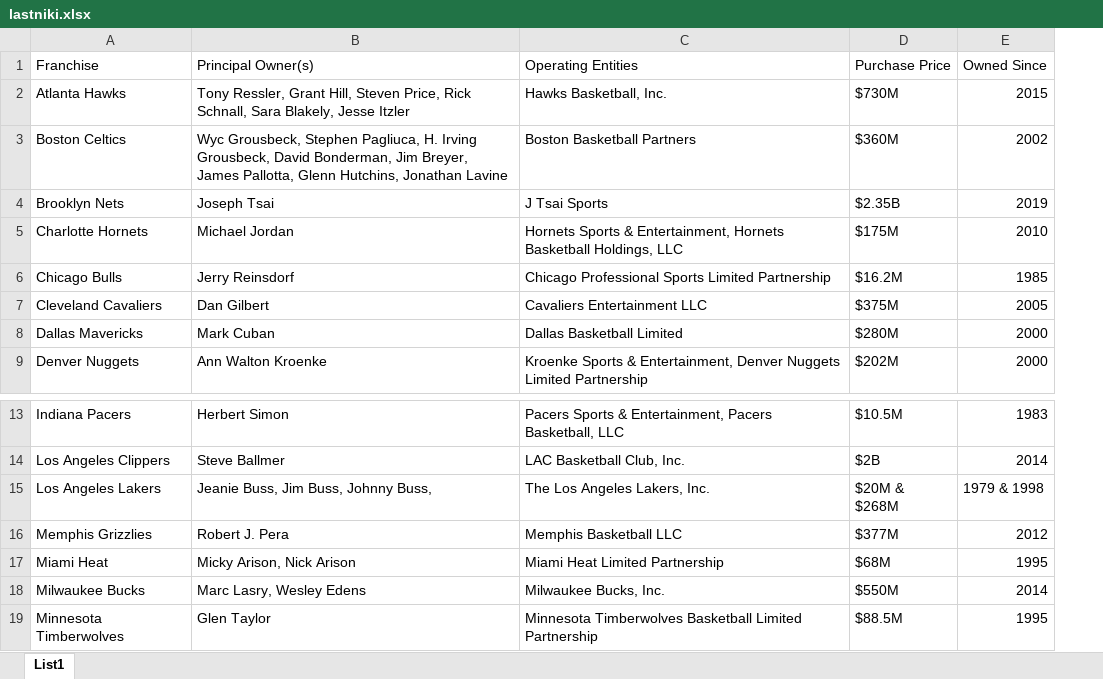
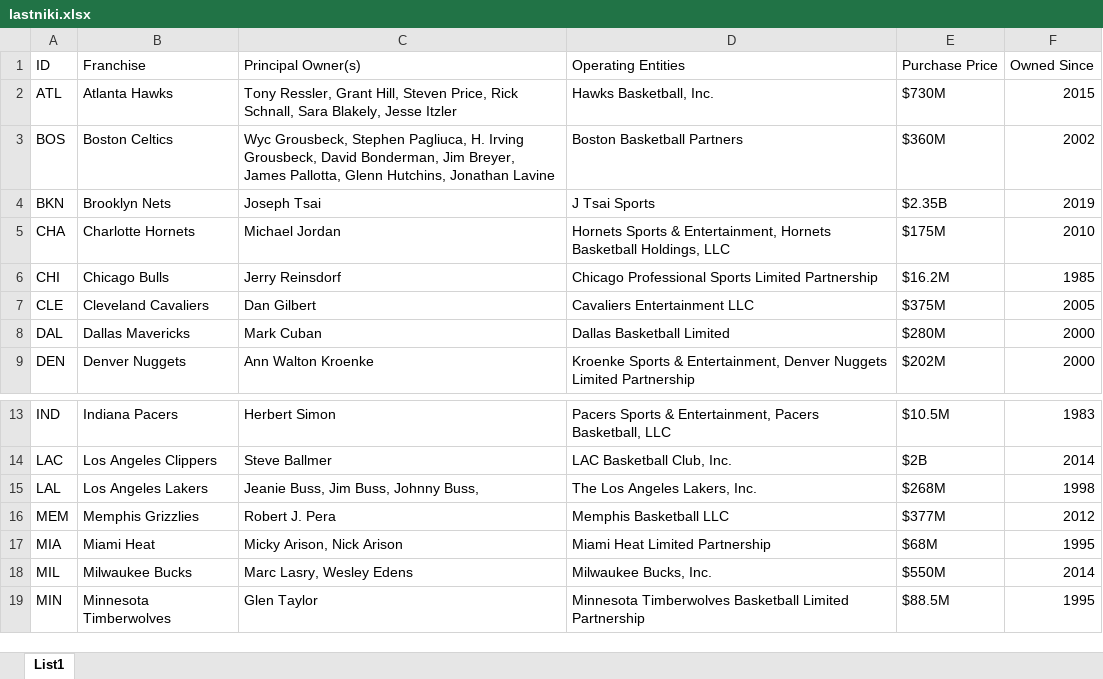
Before and after one commit to gapo8/NBA, an Excel workbook: podatki/lastniki.xlsx, sheet List1, drawn as a sheet; only a part is shown, gaps mark what is left out; values as stored, in another font and other column widths than the file's, no borders; addresses are those after the commit; the diff names each change by its address in the sheet, - before the commit and + after, or states it on an @@ line.

Commit message:
dodal tabele ekipe, lastniki, trenerji; dodal pravice

```diff
--- a/podatki/lastniki.xlsx (sheet List1)
+++ b/podatki/lastniki.xlsx (sheet List1)
+column A (ID), rows 2-9: ATL | BOS | BKN | CHA | CHI | CLE | DAL | DEN; rows 13-19: IND | LAC | LAL | MEM | MIA | MIL | MIN
-E15 (Purchase Price): $20M & $268M
+E15 (Purchase Price): $268M
-F15 (Owned Since): 1979 & 1998
+F15 (Owned Since): 1998
```
Also changed, not shown: podatki/trenerji21_22.xlsx, 17 other files.
